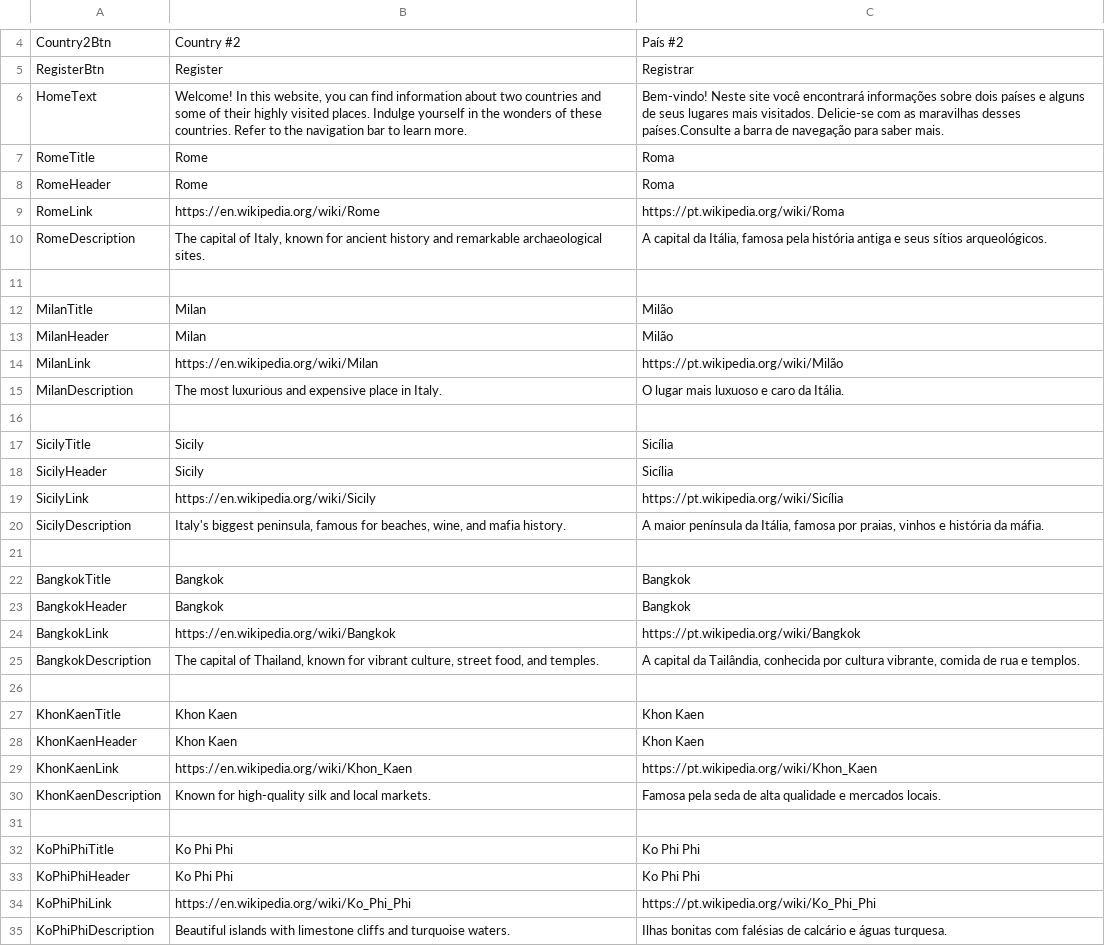
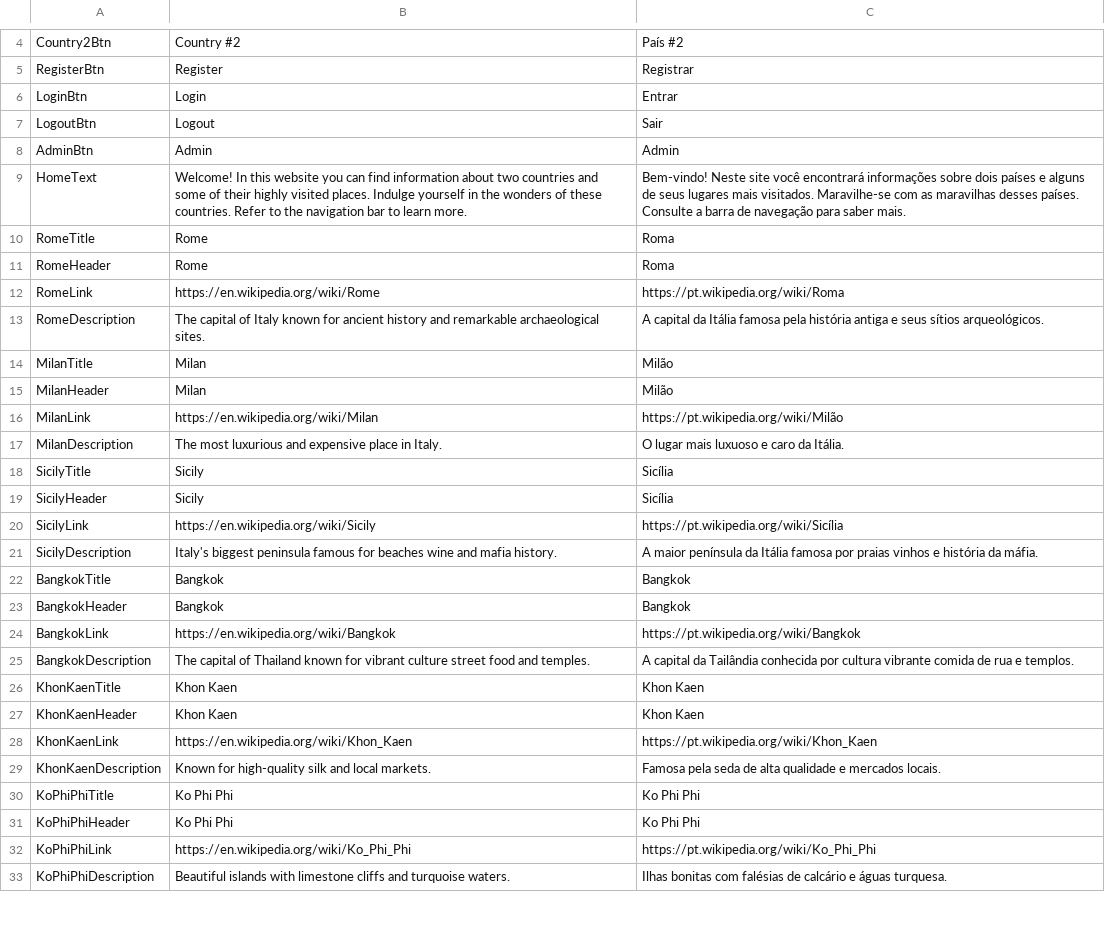
Before and after one commit to simi-ali/HTSTAproject, a CSV file: HTSTA_FinalProject_2024_FerSi630/pages/Translation.csv, drawn as a sheet; only a part is shown, gaps mark what is left out; the diff covers the shown part only.

```diff
--- a/HTSTA_FinalProject_2024_FerSi630/pages/Translation.csv
+++ b/HTSTA_FinalProject_2024_FerSi630/pages/Translation.csv
@@ -5,3 +5,6 @@ Country2Btn;Country #2;País #2
 RegisterBtn;Register;Registrar
-HomeText; Welcome! In this website, you can find information about two countries and some of their highly visited places. Indulge yourself in the wonders of these countries. Refer to the navigation bar to learn more.; Bem-vindo! Neste site você encontrará informações sobre dois países e alguns de seus lugares mais visitados. Delicie-se com as maravilhas desses países.Consulte a barra de navegação para saber mais.
+LoginBtn;Login;Entrar
+LogoutBtn;Logout;Sair
+AdminBtn;Admin;Admin
+HomeText;Welcome! In this website you can find information about two countries and some of their highly visited places. Indulge yourself in the wonders of these countries. Refer to the navigation bar to learn more.;Bem-vindo! Neste site você encontrará informações sobre dois países e alguns de seus lugares mais visitados. Maravilhe-se com as maravilhas desses países. Consulte a barra de navegação para saber mais.
 RomeTitle;Rome;Roma
@@ -9,4 +12,3 @@ RomeHeader;Rome;Roma
 RomeLink;https://en.wikipedia.org/wiki/Rome;https://pt.wikipedia.org/wiki/Roma
-RomeDescription;The capital of Italy, known for ancient history and remarkable archaeological sites.;A capital da Itália, famosa pela história antiga e seus sítios arqueológicos.
-
+RomeDescription;The capital of Italy known for ancient history and remarkable archaeological sites.;A capital da Itália famosa pela história antiga e seus sítios arqueológicos.
 MilanTitle;Milan;Milão
@@ -15,3 +17,2 @@ MilanLink;https://en.wikipedia.org/wiki/Milan;https://pt.wikipedia.org/wiki/Mil
 MilanDescription;The most luxurious and expensive place in Italy.;O lugar mais luxuoso e caro da Itália.
-
 SicilyTitle;Sicily;Sicília
@@ -19,4 +20,3 @@ SicilyHeader;Sicily;Sicília
 SicilyLink;https://en.wikipedia.org/wiki/Sicily;https://pt.wikipedia.org/wiki/Sicília
-SicilyDescription;Italy's biggest peninsula, famous for beaches, wine, and mafia history.;A maior península da Itália, famosa por praias, vinhos e história da máfia.
-
+SicilyDescription;Italy's biggest peninsula famous for beaches wine and mafia history.;A maior península da Itália famosa por praias vinhos e história da máfia.
 BangkokTitle;Bangkok;Bangkok
@@ -24,4 +24,3 @@ BangkokHeader;Bangkok;Bangkok
 BangkokLink;https://en.wikipedia.org/wiki/Bangkok;https://pt.wikipedia.org/wiki/Bangkok
-BangkokDescription;The capital of Thailand, known for vibrant culture, street food, and temples.;A capital da Tailândia, conhecida por cultura vibrante, comida de rua e templos.
-
+BangkokDescription;The capital of Thailand known for vibrant culture street food and temples.;A capital da Tailândia conhecida por cultura vibrante comida de rua e templos.
 KhonKaenTitle;Khon Kaen;Khon Kaen
@@ -30,3 +29,2 @@ KhonKaenLink;https://en.wikipedia.org/wiki/Khon_Kaen;https://pt.wikipedia.org/wi
 KhonKaenDescription;Known for high-quality silk and local markets.;Famosa pela seda de alta qualidade e mercados locais.
-
 KoPhiPhiTitle;Ko Phi Phi;Ko Phi Phi
```
Also changed, not shown: 16 added rows elsewhere in this file, 6 other files.
